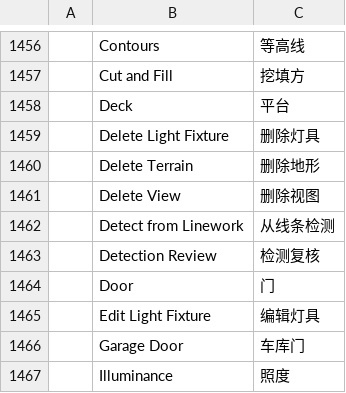
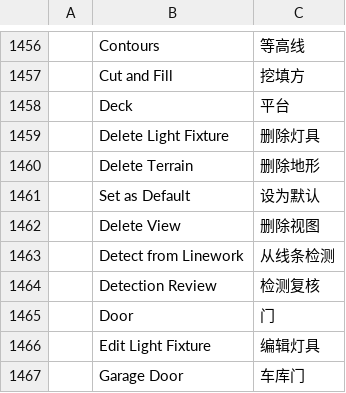
Before and after one commit to andydhamm/cadcraft-arch3d, a TSV file: crates/ui-egui/src/i18n/zh.tsv, drawn as a sheet; only a part is shown, gaps mark what is left out; the shorter side is filled out with more unchanged rows.

```diff
--- a/crates/ui-egui/src/i18n/zh.tsv
+++ b/crates/ui-egui/src/i18n/zh.tsv
@@ -1460,2 +1460,3 @@
 	Delete Terrain	删除地形
+	Set as Default	设为默认
 	Delete View	删除视图
```
Also changed, not shown: crates/ui-egui/src/i18n/uk.tsv, 4 other files.
